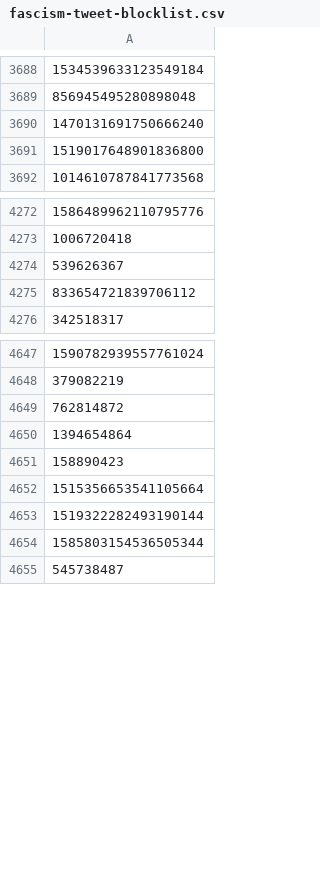
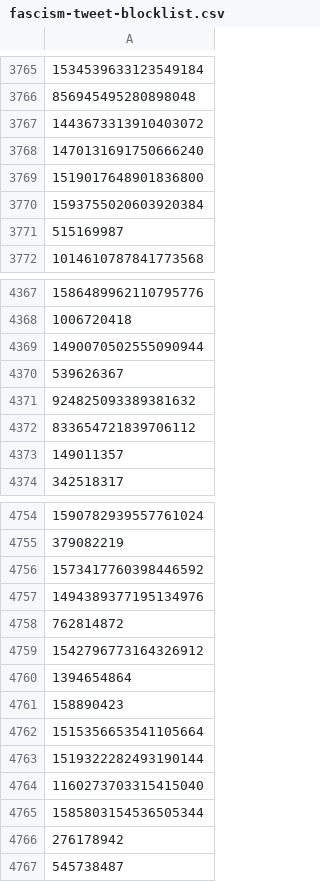
Before and after one commit to shadowblocker/twitter-blocklists, a CSV file: twitter-fascism/fascism-tweet-blocklist.csv, drawn as a sheet; only a part is shown, gaps mark what is left out; the diff covers the shown part only.

```diff
--- a/twitter-fascism/fascism-tweet-blocklist.csv
+++ b/twitter-fascism/fascism-tweet-blocklist.csv
@@ -3689,4 +3766,7 @@
 856945495280898048
+1443673313910403072
 1470131691750666240
 1519017648901836800
+1593755020603920384
+515169987
 1014610787841773568
@@ -4273,4 +4368,7 @@
 1006720418
+1490070502555090944
 539626367
+924825093389381632
 833654721839706112
+149011357
 342518317
@@ -4648,3 +4755,6 @@
 379082219
+1573417760398446592
+1494389377195134976
 762814872
+1542796773164326912
 1394654864
@@ -4653,3 +4763,5 @@
 1519322282493190144
+1160273703315415040
 1585803154536505344
+276178942
 545738487
```
Also changed, not shown: 106 added rows, 9 moved rows and 2 edited cells elsewhere in this file, 6 other files.
